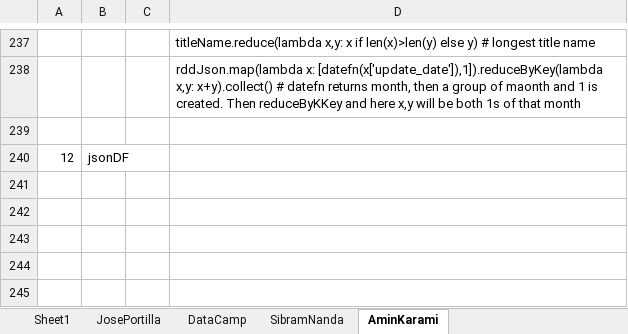
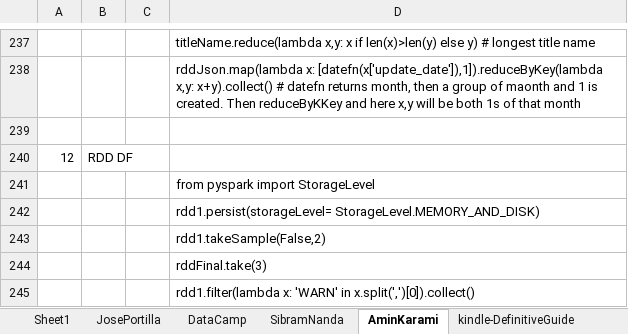
Before and after one commit to ab10projs/base, an Excel workbook: PySpark/PySparkNotes.xlsx, sheet AminKarami, drawn as a sheet; only a part is shown, gaps mark what is left out; values as stored, in another font and other column widths than the file's, no borders; the diff names each change by its address in the sheet, - before the commit and + after, or states it on an @@ line.

```diff
--- a/PySpark/PySparkNotes.xlsx (sheet AminKarami)
+++ b/PySpark/PySparkNotes.xlsx (sheet AminKarami)
+sheet tab: kindle-DefinitiveGuide
-B240: jsonDF
+B240: RDD DF
+row 241:  |  |  | from pyspark import StorageLevel
+row 242:  |  |  | rdd1.persist(storageLevel= StorageLevel.MEMORY_AND_DISK)
+row 243:  |  |  | rdd1.takeSample(False,2)
+row 244:  |  |  | rddFinal.take(3)
+row 245:  |  |  | rdd1.filter(lambda x: 'WARN' in x.split(',')[0]).collect()
```
Also changed, not shown: 2 other files.
